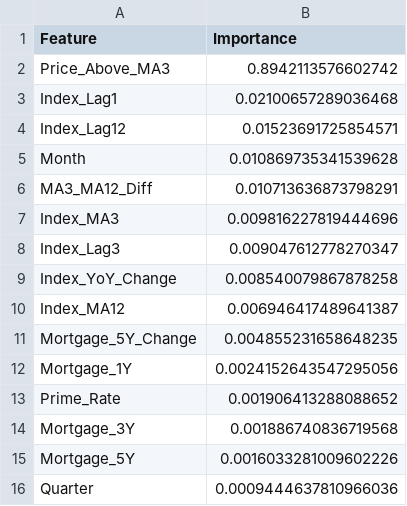
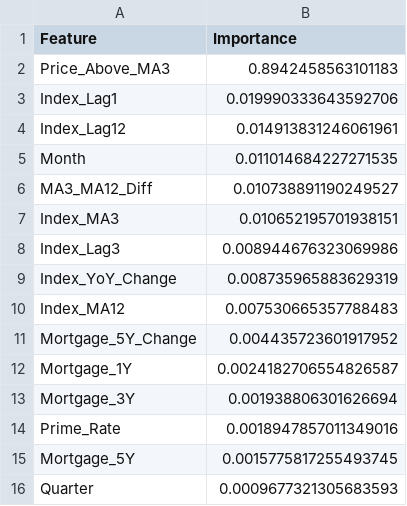
Before and after one commit to ChloeLeeFullStackDeveloper/CANADIAN-HOUSING-MARKET-ANALYSIS, a CSV file: 03_Results/rf_feature_importance.csv, drawn as a sheet.

```diff
--- a/03_Results/rf_feature_importance.csv
+++ b/03_Results/rf_feature_importance.csv
@@ -1,16 +1,16 @@
 Feature,Importance
-Price_Above_MA3,0.8942113576602742
-Index_Lag1,0.02100657289036468
-Index_Lag12,0.01523691725854571
-Month,0.010869735341539628
-MA3_MA12_Diff,0.010713636873798291
-Index_MA3,0.009816227819444696
-Index_Lag3,0.009047612778270347
-Index_YoY_Change,0.008540079867878258
-Index_MA12,0.006946417489641387
-Mortgage_5Y_Change,0.004855231658648235
-Mortgage_1Y,0.0024152643547295056
-Prime_Rate,0.001906413288088652
-Mortgage_3Y,0.001886740836719568
-Mortgage_5Y,0.0016033281009602226
-Quarter,0.0009444637810966036
+Price_Above_MA3,0.8942458563101183
+Index_Lag1,0.019990333643592706
+Index_Lag12,0.014913831246061961
+Month,0.011014684227271535
+MA3_MA12_Diff,0.010738891190249527
+Index_MA3,0.010652195701938151
+Index_Lag3,0.008944676323069986
+Index_YoY_Change,0.008735965883629319
+Index_MA12,0.007530665357788483
+Mortgage_5Y_Change,0.004435723601917952
+Mortgage_1Y,0.0024182706554826587
+Mortgage_3Y,0.001938806301626694
+Prime_Rate,0.0018947857011349016
+Mortgage_5Y,0.0015775817255493745
+Quarter,0.0009677321305683593
```
Also changed, not shown: 03_Results/final_predictions.csv, 03_Results/model_comparison.csv, 6 other files.
